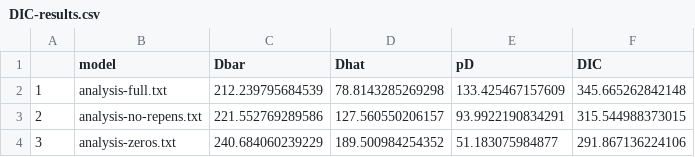
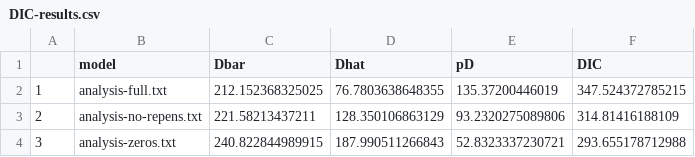
Before and after one commit to kholsinger/Protea-anthocyanin-polymorphsim, a CSV file: DIC-results.csv, drawn as a sheet.

Commit message:
No need for plot-results-original.R
* Close output properly at end of each model run.
* Final (?) run of models for figures.
==> upddated results-summary.txt accordingly
==> added fl.per.head and seed.mass to plots for polymorphism

```diff
--- a/DIC-results.csv
+++ b/DIC-results.csv
@@ -1,4 +1,4 @@
 "","model","Dbar","Dhat","pD","DIC"
-"1","analysis-full.txt",212.239795684539,78.8143285269298,133.425467157609,345.665262842148
-"2","analysis-no-repens.txt",221.552769289586,127.560550206157,93.9922190834291,315.544988373015
-"3","analysis-zeros.txt",240.684060239229,189.500984254352,51.183075984877,291.867136224106
+"1","analysis-full.txt",212.152368325025,76.7803638648355,135.37200446019,347.524372785215
+"2","analysis-no-repens.txt",221.58213437211,128.350106863129,93.2320275089806,314.81416188109
+"3","analysis-zeros.txt",240.822844989915,187.990511266843,52.8323337230721,293.655178712988
```
Also changed, not shown: 7 other files.
